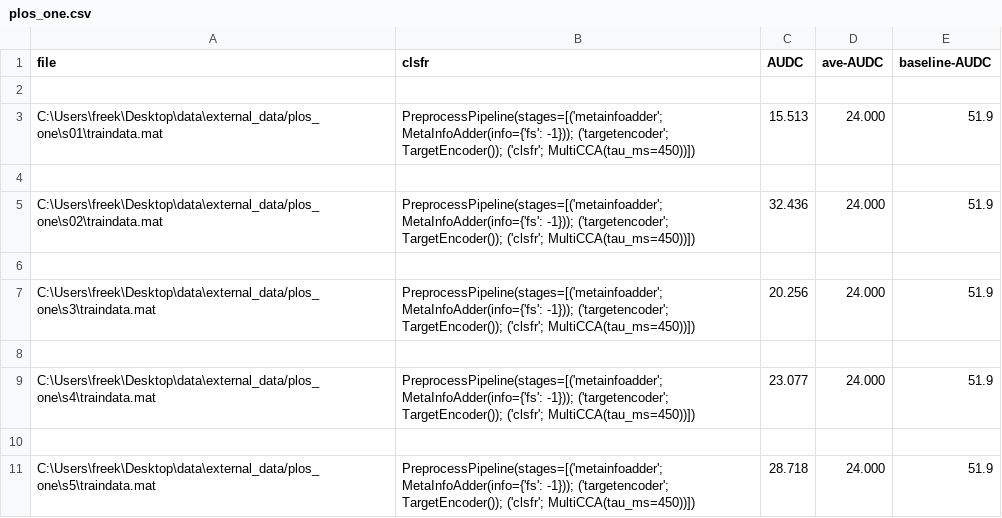
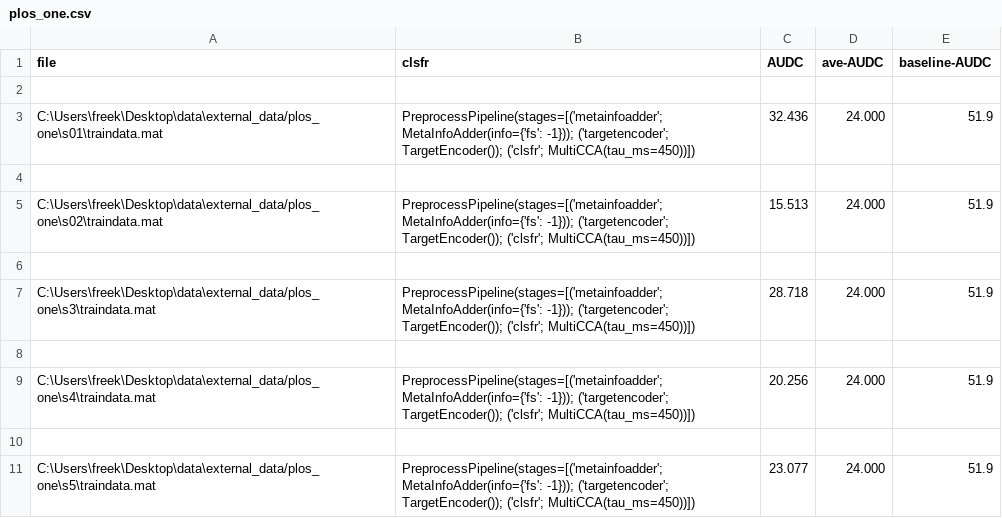
Before and after one commit to victorw271/pymindaffectBCI, a CSV file: plos_one.csv, drawn as a sheet.

```diff
--- a/plos_one.csv
+++ b/plos_one.csv
@@ -2,10 +2,10 @@ file,clsfr,AUDC,ave-AUDC,baseline-AUDC
 
-C:\Users\freek\Desktop\data\external_data/plos_one\s01\traindata.mat,PreprocessPipeline(stages=[('metainfoadder'; MetaInfoAdder(info={'fs': -1})); ('targetencoder'; TargetEncoder()); ('clsfr'; MultiCCA(tau_ms=450))]),15.513,24.000,51.9
+C:\Users\freek\Desktop\data\external_data/plos_one\s01\traindata.mat,PreprocessPipeline(stages=[('metainfoadder'; MetaInfoAdder(info={'fs': -1})); ('targetencoder'; TargetEncoder()); ('clsfr'; MultiCCA(tau_ms=450))]),32.436,24.000,51.9
 
-C:\Users\freek\Desktop\data\external_data/plos_one\s02\traindata.mat,PreprocessPipeline(stages=[('metainfoadder'; MetaInfoAdder(info={'fs': -1})); ('targetencoder'; TargetEncoder()); ('clsfr'; MultiCCA(tau_ms=450))]),32.436,24.000,51.9
+C:\Users\freek\Desktop\data\external_data/plos_one\s02\traindata.mat,PreprocessPipeline(stages=[('metainfoadder'; MetaInfoAdder(info={'fs': -1})); ('targetencoder'; TargetEncoder()); ('clsfr'; MultiCCA(tau_ms=450))]),15.513,24.000,51.9
 
-C:\Users\freek\Desktop\data\external_data/plos_one\s3\traindata.mat,PreprocessPipeline(stages=[('metainfoadder'; MetaInfoAdder(info={'fs': -1})); ('targetencoder'; TargetEncoder()); ('clsfr'; MultiCCA(tau_ms=450))]),20.256,24.000,51.9
+C:\Users\freek\Desktop\data\external_data/plos_one\s3\traindata.mat,PreprocessPipeline(stages=[('metainfoadder'; MetaInfoAdder(info={'fs': -1})); ('targetencoder'; TargetEncoder()); ('clsfr'; MultiCCA(tau_ms=450))]),28.718,24.000,51.9
 
-C:\Users\freek\Desktop\data\external_data/plos_one\s4\traindata.mat,PreprocessPipeline(stages=[('metainfoadder'; MetaInfoAdder(info={'fs': -1})); ('targetencoder'; TargetEncoder()); ('clsfr'; MultiCCA(tau_ms=450))]),23.077,24.000,51.9
+C:\Users\freek\Desktop\data\external_data/plos_one\s4\traindata.mat,PreprocessPipeline(stages=[('metainfoadder'; MetaInfoAdder(info={'fs': -1})); ('targetencoder'; TargetEncoder()); ('clsfr'; MultiCCA(tau_ms=450))]),20.256,24.000,51.9
 
-C:\Users\freek\Desktop\data\external_data/plos_one\s5\traindata.mat,PreprocessPipeline(stages=[('metainfoadder'; MetaInfoAdder(info={'fs': -1})); ('targetencoder'; TargetEncoder()); ('clsfr'; MultiCCA(tau_ms=450))]),28.718,24.000,51.9
+C:\Users\freek\Desktop\data\external_data/plos_one\s5\traindata.mat,PreprocessPipeline(stages=[('metainfoadder'; MetaInfoAdder(info={'fs': -1})); ('targetencoder'; TargetEncoder()); ('clsfr'; MultiCCA(tau_ms=450))]),23.077,24.000,51.9
```
Also changed, not shown: 2 other files.
